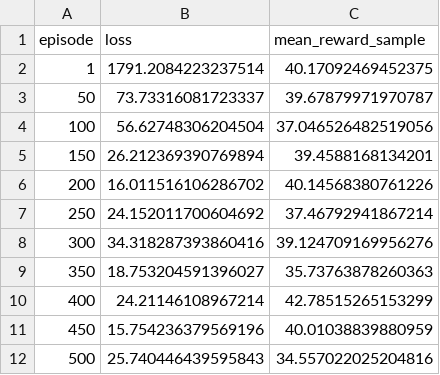
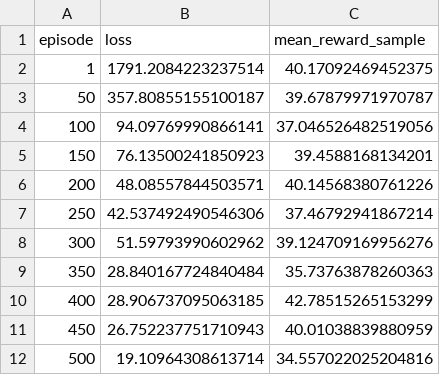
Before and after one commit to SeohoKim02/bad_inventory_simulator, a CSV file: dqn_artifacts/dqn_latest_history.csv, drawn as a sheet.

Commit message:
Save DQN training artifacts

```diff
--- a/dqn_artifacts/dqn_latest_history.csv
+++ b/dqn_artifacts/dqn_latest_history.csv
@@ -2,11 +2,11 @@
 1,1791.2084223237514,40.17092469452375
-50,73.73316081723337,39.67879971970787
-100,56.62748306204504,37.046526482519056
-150,26.212369390769894,39.4588168134201
-200,16.011516106286702,40.14568380761226
-250,24.152011700604692,37.46792941867214
-300,34.318287393860416,39.124709169956276
-350,18.753204591396027,35.73763878260363
-400,24.21146108967214,42.78515265153299
-450,15.754236379569196,40.01038839880959
-500,25.740446439595843,34.557022025204816
+50,357.80855155100187,39.67879971970787
+100,94.09769990866141,37.046526482519056
+150,76.13500241850923,39.4588168134201
+200,48.08557844503571,40.14568380761226
+250,42.537492490546306,37.46792941867214
+300,51.59793990602962,39.124709169956276
+350,28.840167724840484,35.73763878260363
+400,28.906737095063185,42.78515265153299
+450,26.752237751710943,40.01038839880959
+500,19.10964308613714,34.557022025204816
```
